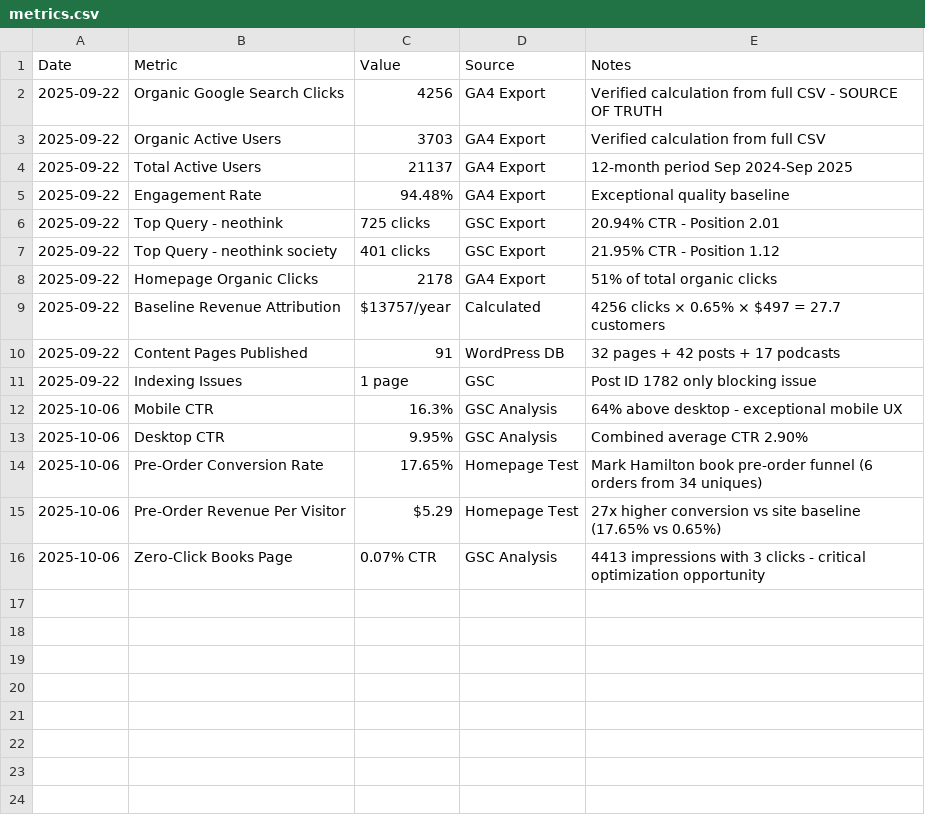
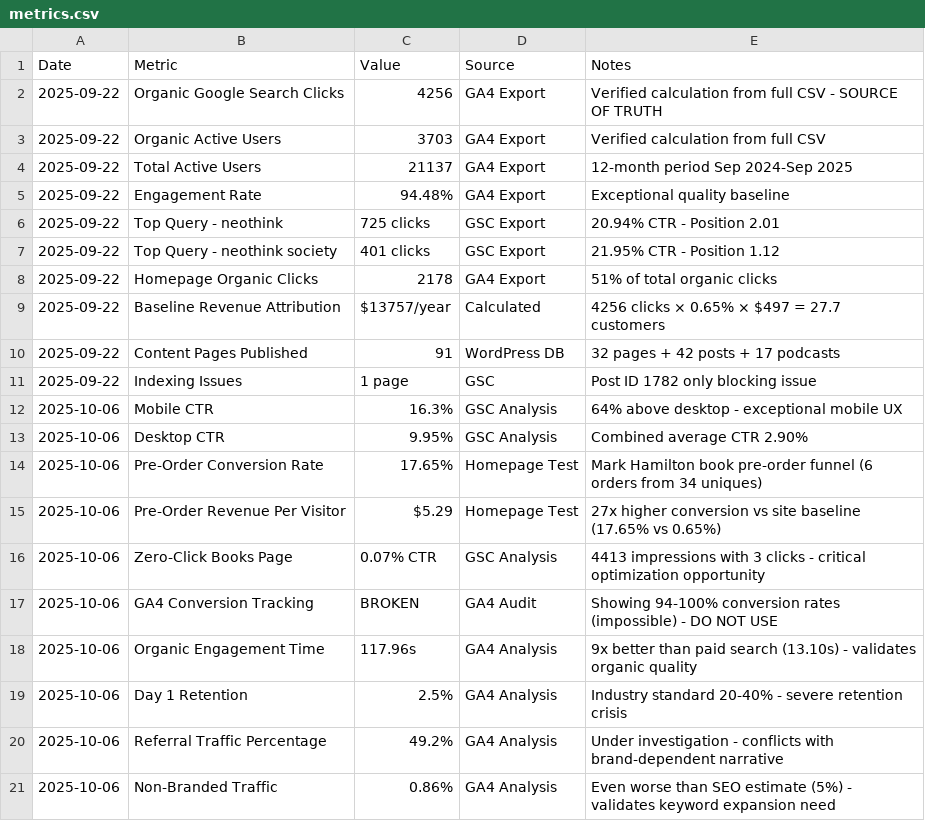
Before and after one commit to neothink-society/neothink.com, a CSV file: data/metrics.csv, drawn as a sheet; the diff names each change by its address in the sheet, - before the commit and + after, or states it on an @@ line.

Commit message:
Add critical GA4 data quality findings and Week 1 action plan
🚨 CRITICAL ISSUES IDENTIFIED:

1. GA4 Conversion Tracking Broken
   - Showing 94-100% conversion rates (impossible)
   - Events likely firing on every page view or bot traffic
   - DO NOT USE for conversion analysis until fixed
   - Workaround: Use direct attribution (0.65% conversion)

2. Retention Crisis
   - Day 1 retention: 2.5% (industry standard: 20-40%)
   - Acquiring users but not retaining them (growth treadmill)
   - SEO optimization alone won't solve growth
   - Need parallel retention strategy

3. Traffic Source Reconciliation Mystery
   - GA4: 49.2% referral traffic
   - SEO Docs: 95% brand-dependent
   - Requires investigation and reconciliation
   - May indicate spam/bot traffic or misattribution

4. Non-Branded Traffic Even Worse
   - GA4: 0.86% non-branded (vs 5% estimated)
   - Validates keyword expansion strategy urgency
   - Complete dependency on brand awareness

✅ VALIDATED FINDINGS (Good News):

- Organic search engagement: 117.96s (9x better than paid)
- Validates 94.48% engagement rate
- Confirms organic is best-performing channel
- SEO roadmap targets the right opportunity

📋 NEW DOCUMENTATION:

- execute/data-quality-issues.md - Complete Week 1 action plan
- Updated TEAM-BRIEFING.md with data quality warnings
- Updated data/metrics.csv with GA4 findings (marked BROKEN)

🎯 EXECUTION PLAN:

Week 1: Fix GA4 tracking + investigate referral traffic (CRITICAL)
Phase 1: Execute SEO quick wins in parallel (safe with GSC metrics)
Phase 2-5: Proceed after data quality validated

💡 STRATEGIC IMPLICATIONS:

- SEO roadmap still valid (organic quality confirmed)
- Must fix analytics before scaling
- Retention strategy required parallel to SEO
- Traffic source mystery must be solved

✅ BASELINE INTEGRITY MAINTAINED:

- 4,256 annual clicks (SOURCE OF TRUTH)
- 94.48% engagement rate
- $13,757 annual revenue (direct attribution)
- All verified metrics unchanged

```diff
--- a/data/metrics.csv
+++ b/data/metrics.csv
+row 17: 2025-10-06 | GA4 Conversion Tracking | BROKEN | GA4 Audit | Showing 94-100% conversion rates (impossible) - DO NOT USE
+row 18: 2025-10-06 | Organic Engagement Time | 117.96s | GA4 Analysis | 9x better than paid search (13.10s) - validates organic quality
+row 19: 2025-10-06 | Day 1 Retention | 2.5% | GA4 Analysis | Industry standard 20-40% - severe retention crisis
+row 20: 2025-10-06 | Referral Traffic Percentage | 49.2% | GA4 Analysis | Under investigation - conflicts with brand-dependent narrative
+row 21: 2025-10-06 | Non-Branded Traffic | 0.86% | GA4 Analysis | Even worse than SEO estimate (5%) - validates keyword expansion need
```
Also changed, not shown: 26 other files.
